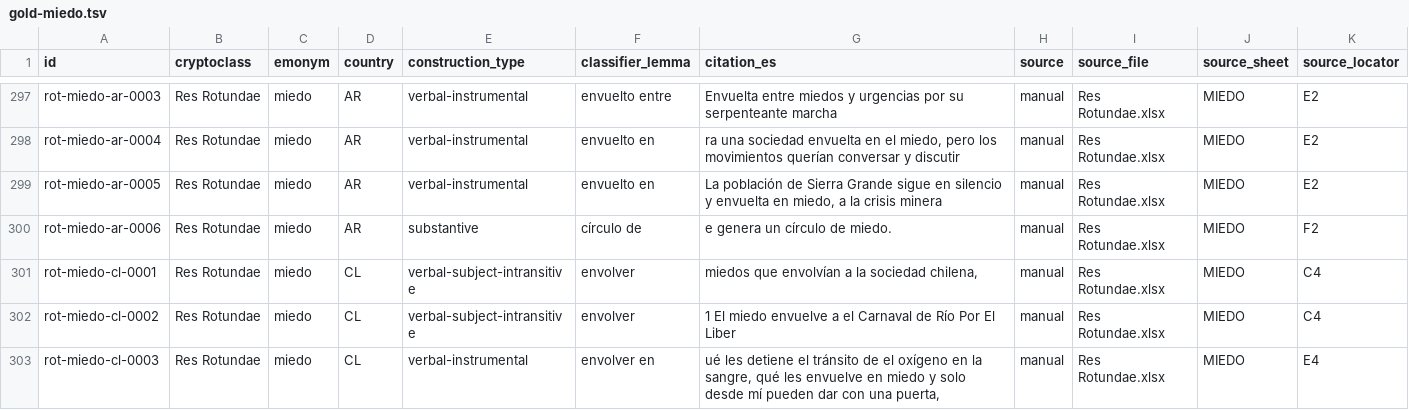
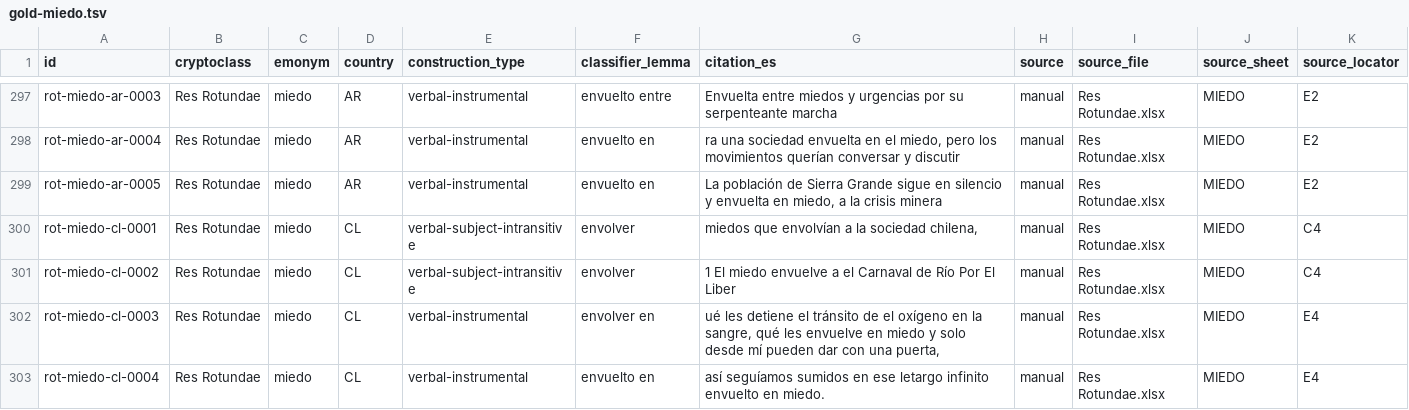
Before and after one commit to nlobach/crypto-classes, a TSV file: data/derived/gold-miedo.tsv, drawn as a sheet; only a part is shown, gaps mark what is left out; the shorter side is filled out with more unchanged rows; the diff names each change by its address in the sheet, - before the commit and + after, or states it on an @@ line.

```diff
--- a/data/derived/gold-miedo.tsv
+++ b/data/derived/gold-miedo.tsv
-row 300: rot-miedo-ar-0006 | Res Rotundae | miedo | AR | substantive | círculo de | e genera un círculo de miedo. | manual | Res Rotundae.xlsx | MIEDO | F2
```
Also changed, not shown: data/derived/gold-miedo-excluded.tsv, 25 other files.
